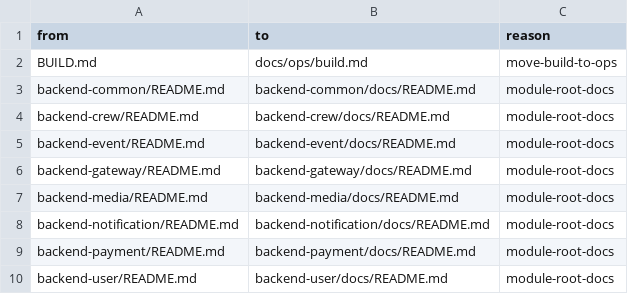
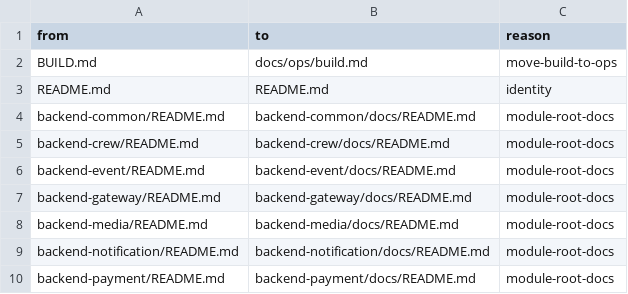
Before and after one commit to egorov-ma/aquastream, a CSV file: docs/_inventory/move_plan.csv, drawn as a sheet; only a part is shown; the shorter side is filled out with more unchanged rows; the diff covers the shown part only.

Commit message:
docs(mapping): include identity rows in move_plan.csv for 100% coverage

```diff
--- a/docs/_inventory/move_plan.csv
+++ b/docs/_inventory/move_plan.csv
@@ -2,2 +2,3 @@ from,to,reason
 BUILD.md,docs/ops/build.md,move-build-to-ops
+README.md,README.md,identity
 backend-common/README.md,backend-common/docs/README.md,module-root-docs
```
Also changed, not shown: 34 added rows elsewhere in this file, 1 other file.
